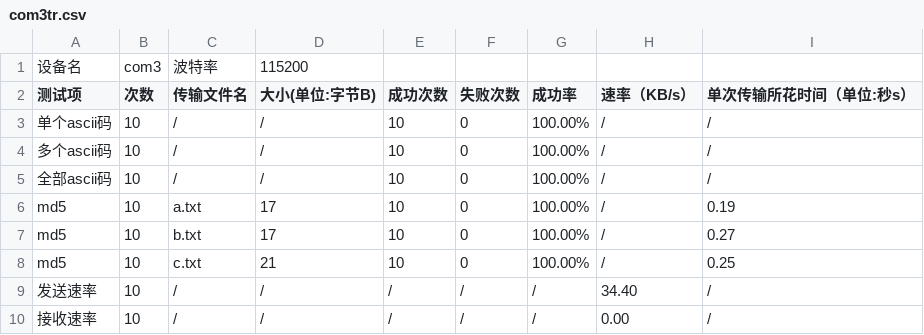
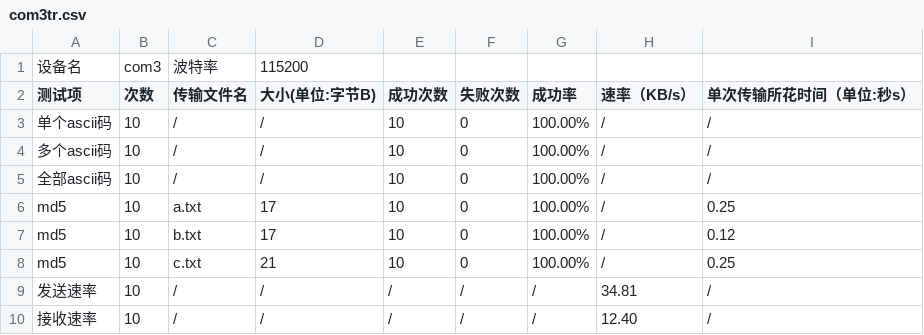
Before and after one commit to MhyBodhi/serials, a CSV file: company/report/com3tr.csv, drawn as a sheet.

```diff
--- a/company/report/com3tr.csv
+++ b/company/report/com3tr.csv
@@ -5,6 +5,6 @@
 全部ascii码,10,/,/,10,0,100.00%,/,/
-md5,10,a.txt,17,10,0,100.00%,/,0.19
-md5,10,b.txt,17,10,0,100.00%,/,0.27
+md5,10,a.txt,17,10,0,100.00%,/,0.25
+md5,10,b.txt,17,10,0,100.00%,/,0.12
 md5,10,c.txt,21,10,0,100.00%,/,0.25
-发送速率,10,/,/,/,/,/,34.40,/
-接收速率,10,/,/,/,/,/,0.00,/
+发送速率,10,/,/,/,/,/,34.81,/
+接收速率,10,/,/,/,/,/,12.40,/
```
Also changed, not shown: 2 other files.
